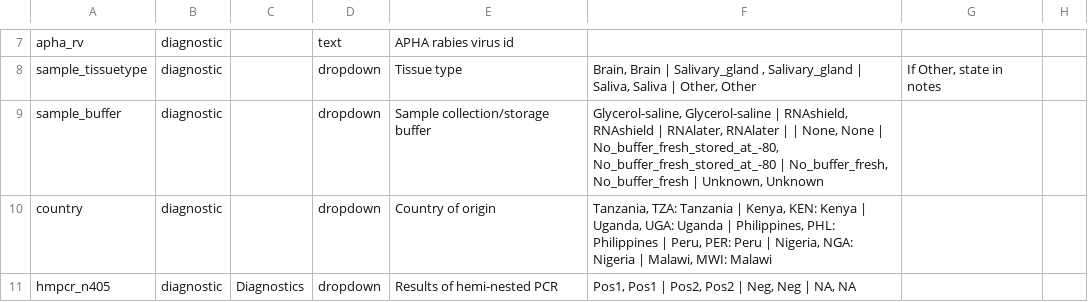
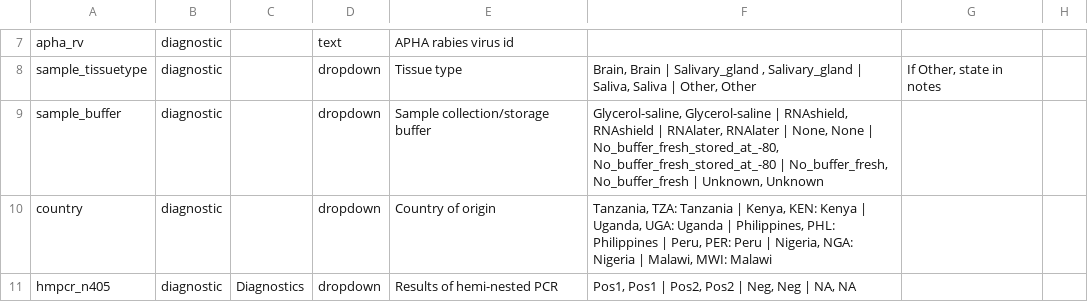
Before and after one commit to RAGE-toolkit/rage-redcap, a CSV file: data_dictionaries/RAGEredcap_DataDictionary.csv, drawn as a sheet; only a part is shown, gaps mark what is left out; the diff names each change by its address in the sheet, - before the commit and + after, or states it on an @@ line.

Commit message:
Update RAGEredcap_DataDictionary.csv

```diff
--- a/data_dictionaries/RAGEredcap_DataDictionary.csv
+++ b/data_dictionaries/RAGEredcap_DataDictionary.csv
-F9: …RNAlater | | None, None…
+F9: …RNAlater | None, None…
```
